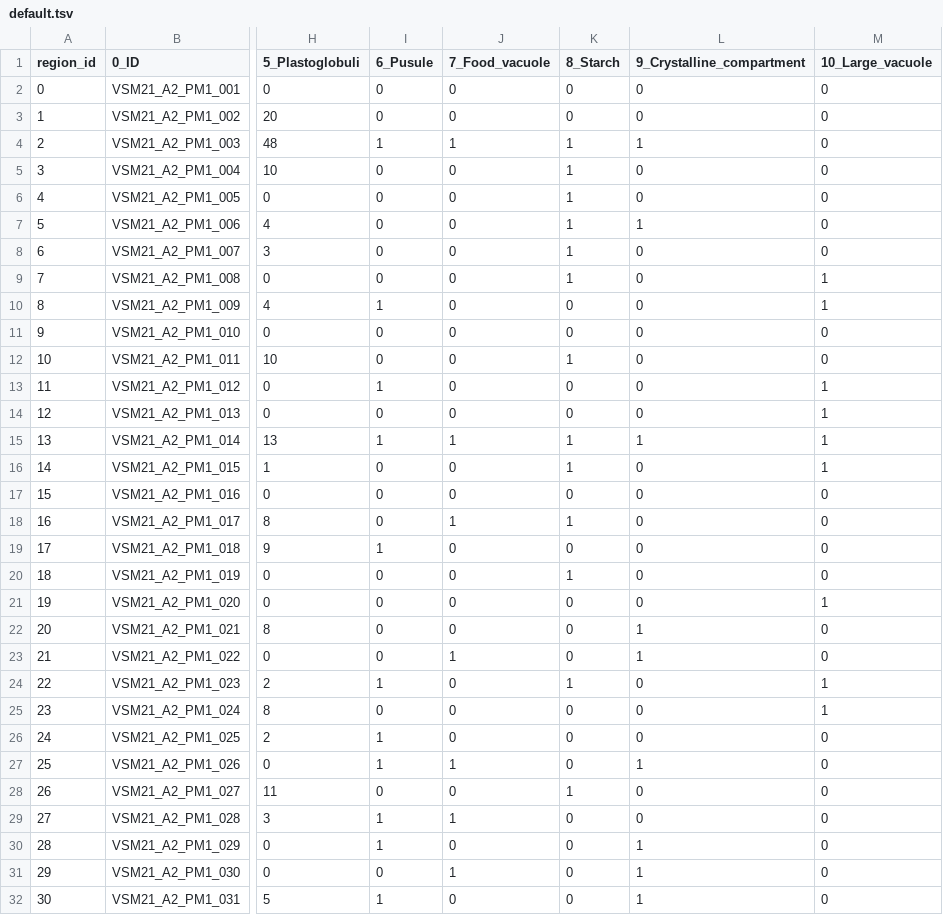
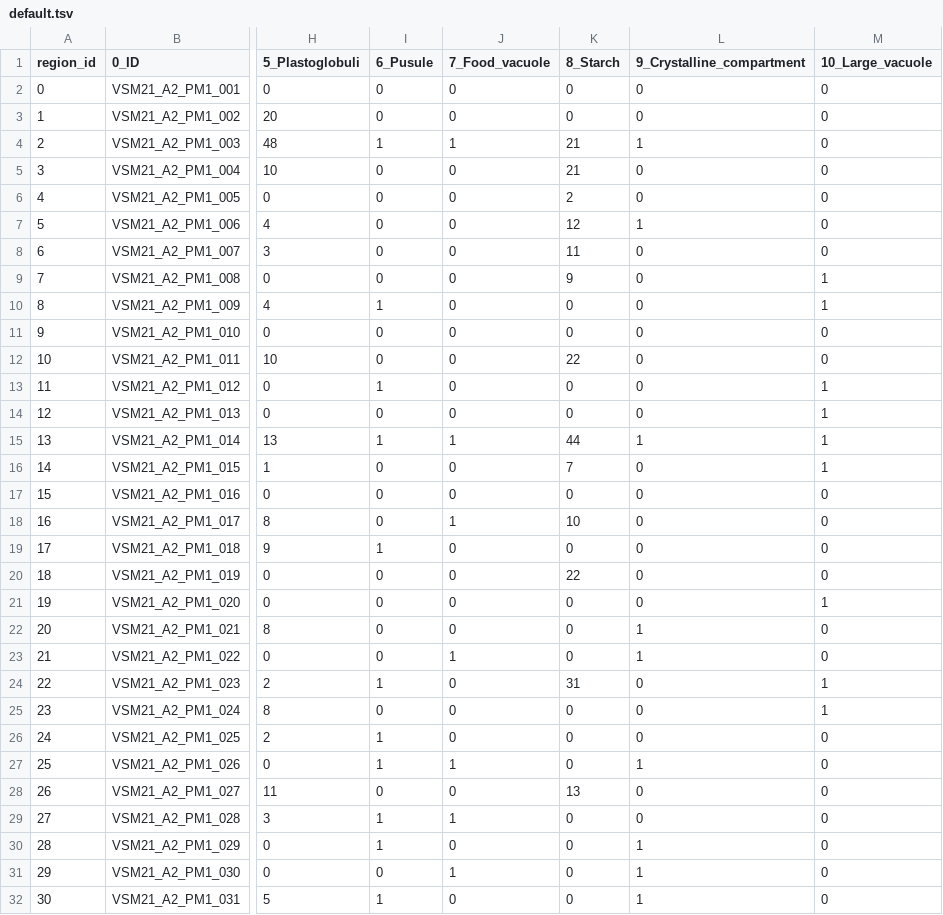
Before and after one commit to mobie/environmental-dinoflagellate-atlas, a TSV file: data/VSM21_A2_PM1/tables/default.tsv, drawn as a sheet; only a part is shown, gaps mark what is left out; the diff names each change by its address in the sheet, - before the commit and + after, or states it on an @@ line.

```diff
--- a/data/VSM21_A2_PM1/tables/default.tsv
+++ b/data/VSM21_A2_PM1/tables/default.tsv
-K4:K5 (8_Starch): 1
+K4:K5 (8_Starch): 21
-K6 (8_Starch): 1
+K6 (8_Starch): 2
-K7 (8_Starch): 1
+K7 (8_Starch): 12
-K8 (8_Starch): 1
+K8 (8_Starch): 11
-K9 (8_Starch): 1
+K9 (8_Starch): 9
-K12 (8_Starch): 1
+K12 (8_Starch): 22
-K15 (8_Starch): 1
+K15 (8_Starch): 44
-K16 (8_Starch): 1
+K16 (8_Starch): 7
-K18 (8_Starch): 1
+K18 (8_Starch): 10
-K20 (8_Starch): 1
+K20 (8_Starch): 22
-K24 (8_Starch): 1
+K24 (8_Starch): 31
-K28 (8_Starch): 1
+K28 (8_Starch): 13
```
Also changed, not shown: data/VSM21_A3_AM2/tables/default.tsv, data/VSM21_A4_PM2/tables/default.tsv, 8 other files.
